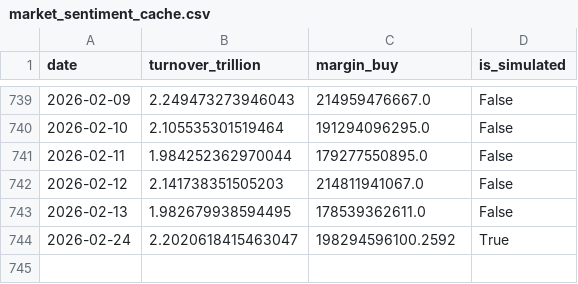
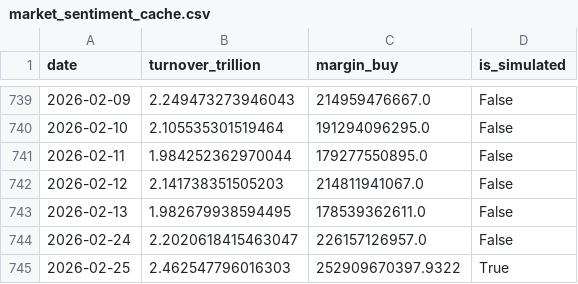
Before and after one commit to mountainguan/Chanlun_Tutor, a CSV file: data/market_sentiment_cache.csv, drawn as a sheet; only a part is shown, gaps mark what is left out.

```diff
--- a/data/market_sentiment_cache.csv
+++ b/data/market_sentiment_cache.csv
@@ -743,2 +743,3 @@ date,turnover_trillion,margin_buy,is_simulated
 2026-02-13,1.982679938594495,178539362611.0,False
-2026-02-24,2.2020618415463047,198294596100.2592,True
+2026-02-24,2.2020618415463047,226157126957.0,False
+2026-02-25,2.462547796016303,252909670397.9322,True
```
Also changed, not shown: data/index_history_cache.csv, data/shibor_cache.csv, 14 other files.
